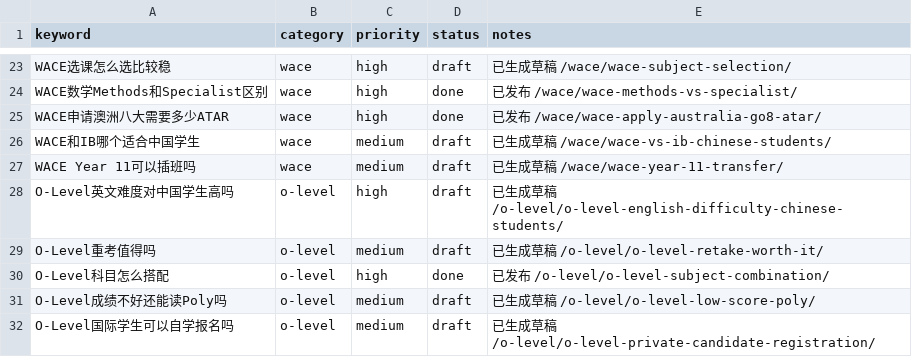
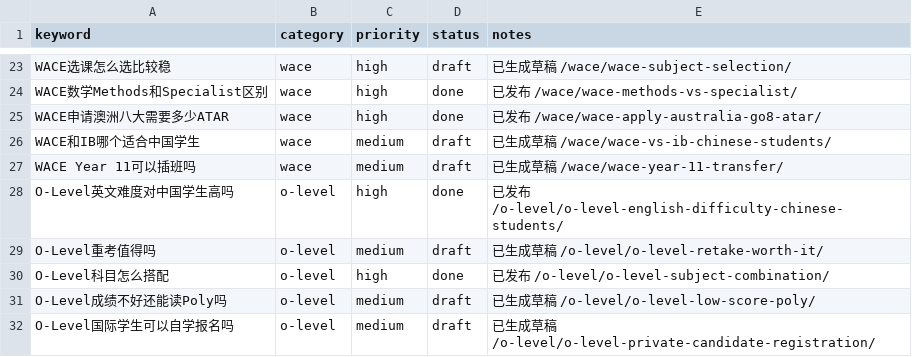
Before and after one commit to wysin808-dot/seda-website, a CSV file: content/keyword-queue.csv, drawn as a sheet; only a part is shown, gaps mark what is left out.

Commit message:
content: O-Level英文对中国学生有多难？词汇量差距、各模块难度与分级提分路线 — 7张表+8FAQ拆解中国学生与本地考生核心差距

```diff
--- a/content/keyword-queue.csv
+++ b/content/keyword-queue.csv
@@ -27,3 +27,3 @@ WACE和IB哪个适合中国学生,wace,medium,draft,已生成草稿 /wace/wace-v
 WACE Year 11可以插班吗,wace,medium,draft,已生成草稿 /wace/wace-year-11-transfer/
-O-Level英文难度对中国学生高吗,o-level,high,draft,已生成草稿 /o-level/o-level-english-difficulty-chinese-students/
+O-Level英文难度对中国学生高吗,o-level,high,done,已发布 /o-level/o-level-english-difficulty-chinese-students/
 O-Level重考值得吗,o-level,medium,draft,已生成草稿 /o-level/o-level-retake-worth-it/
```
Also changed, not shown: 3 other files.
